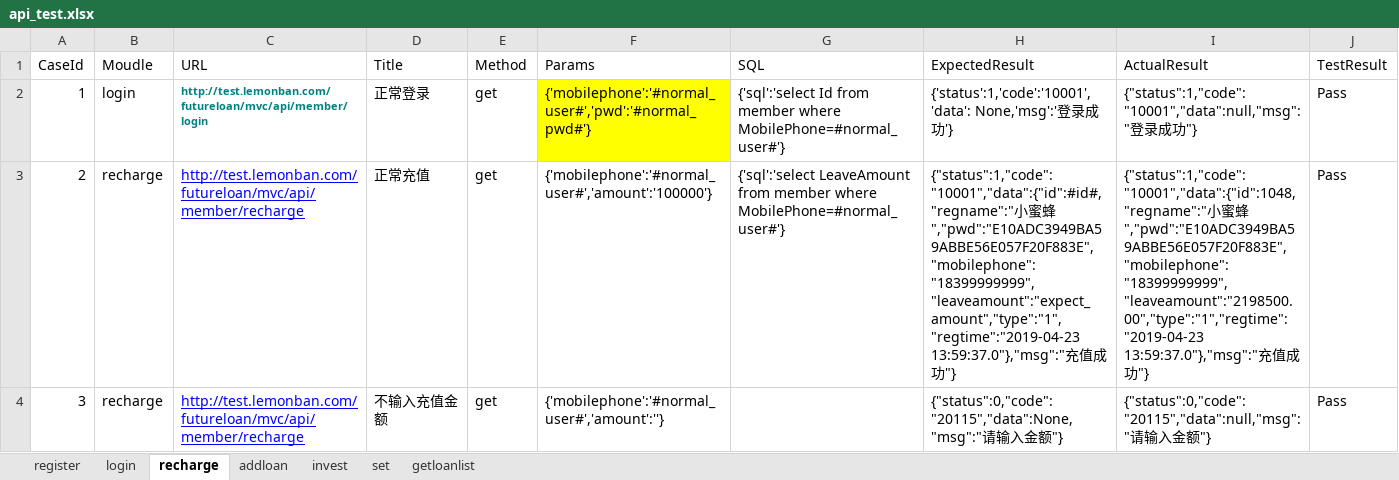
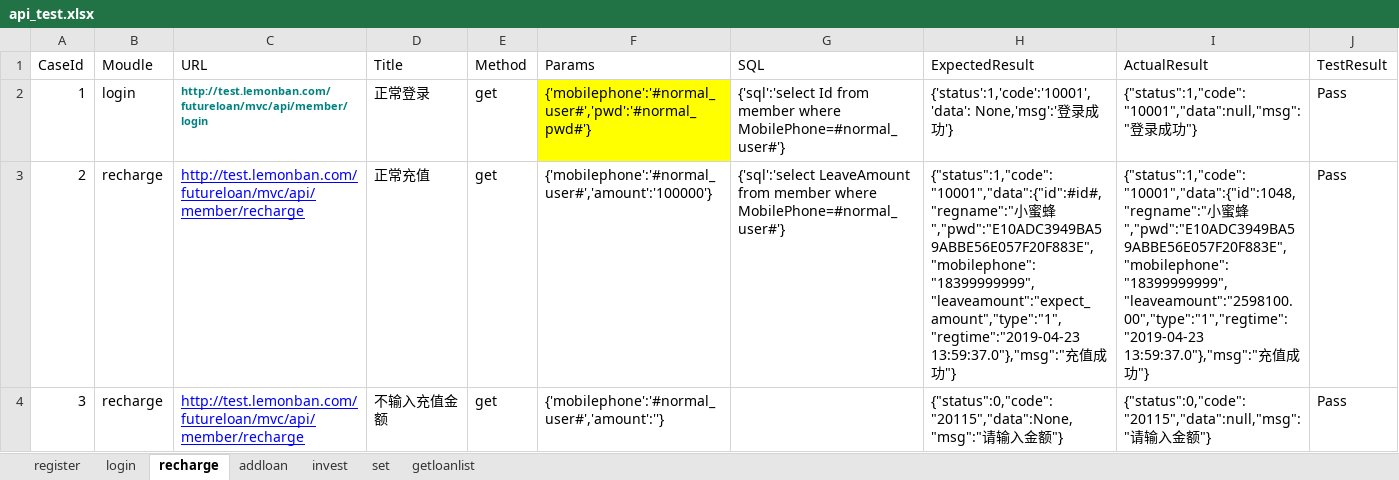
Before and after one commit to pyumao/python_test, an Excel workbook: api_5/test_case/api_test.xlsx, sheet recharge, drawn as a sheet; values as stored, in another font and other column widths than the file's, no borders; the diff names each change by its address in the sheet, - before the commit and + after, or states it on an @@ line.

Commit message:
update

```diff
--- a/api_5/test_case/api_test.xlsx (sheet recharge)
+++ b/api_5/test_case/api_test.xlsx (sheet recharge)
-I3 (ActualResult): …蜜蜂","pwd":"E10ADC3949BA59ABBE56E057F20F883E","mobilephone":"18399999999","leaveamount":"2198500.00","type":"1","regtime":"2019-04-23 13:59:37.0"},"msg":"充…
+I3 (ActualResult): …蜜蜂","pwd":"E10ADC3949BA59ABBE56E057F20F883E","mobilephone":"18399999999","leaveamount":"2598100.00","type":"1","regtime":"2019-04-23 13:59:37.0"},"msg":"充…
```
Also changed, not shown: sheet set.
